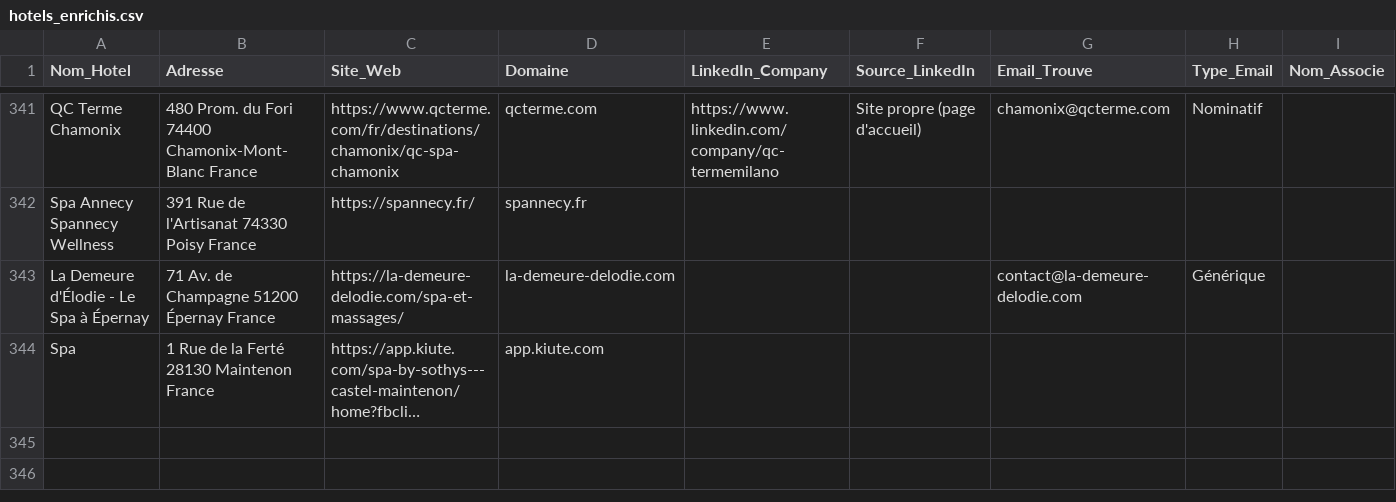
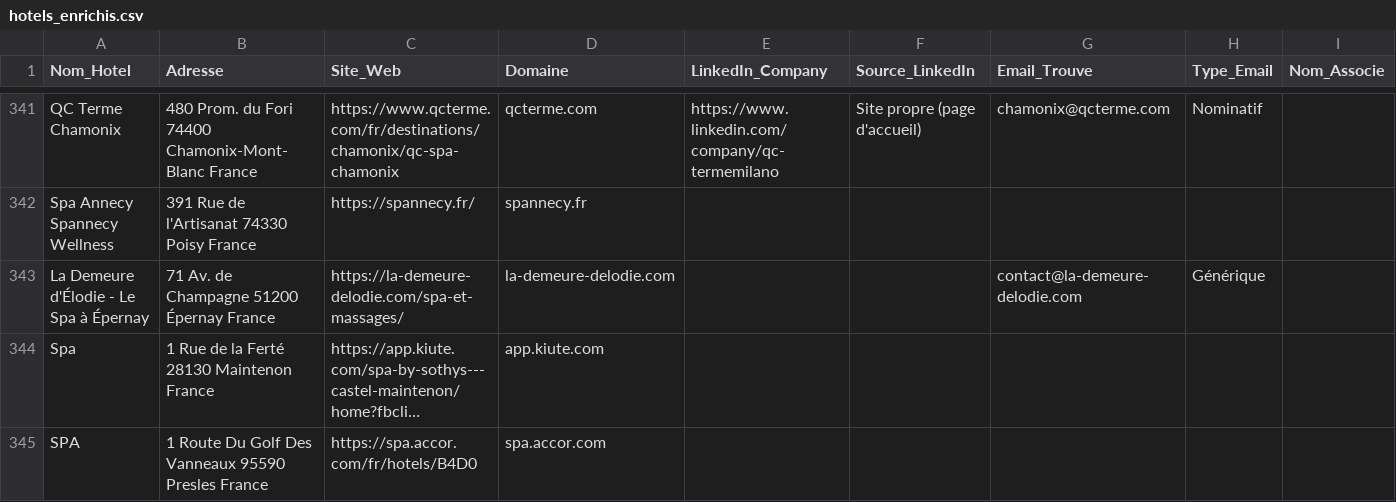
Before and after one commit to tsimokaza01-source/URL-1, a CSV file: hotels_enrichis.csv, drawn as a sheet; only a part is shown, gaps mark what is left out; long unchanged cells end in …; the diff names each change by its address in the sheet, - before the commit and + after, or states it on an @@ line.

```diff
--- a/hotels_enrichis.csv
+++ b/hotels_enrichis.csv
+row 345: SPA | 1 Route Du Golf Des Vanneaux 95590 Presles France | https://spa.accor.com/fr/hotels/B4D0 | spa.accor.com
```
Also changed, not shown: liste_hotels.csv.
